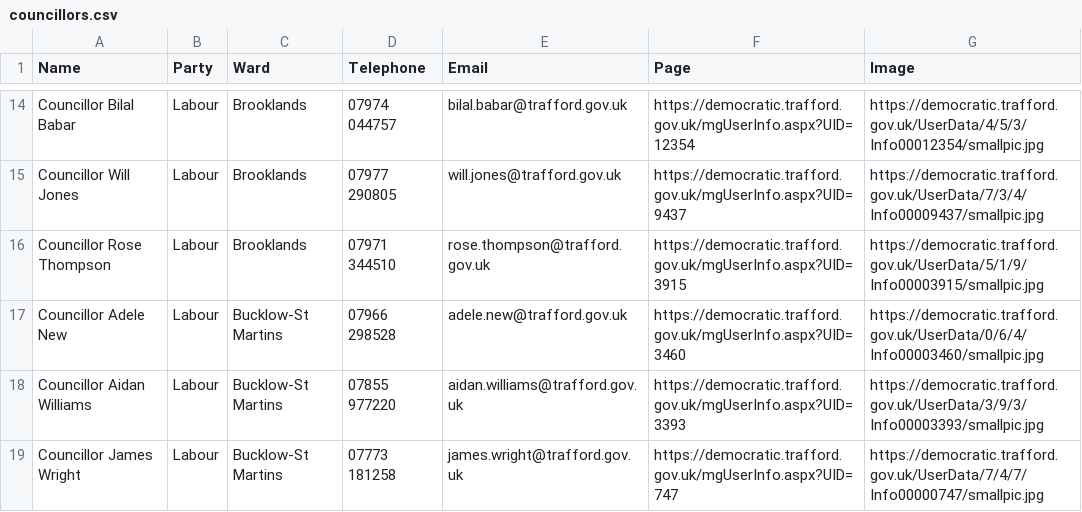
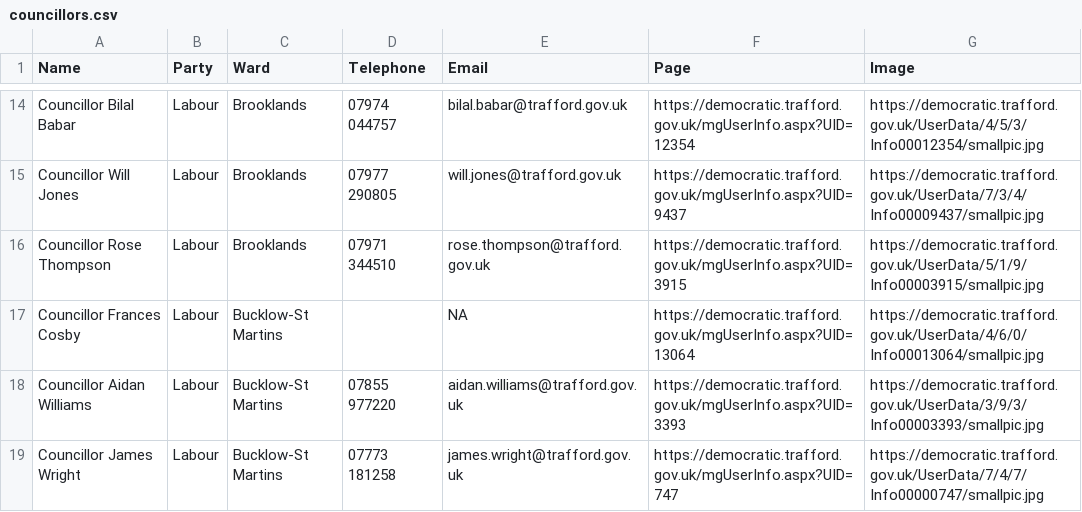
Before and after one commit to traffordDataLab/councillors, a CSV file: councillors.csv, drawn as a sheet; only a part is shown, gaps mark what is left out.

```diff
--- a/councillors.csv
+++ b/councillors.csv
@@ -16,3 +16,3 @@ Councillor Will Jones,Labour,Brooklands,07977 290805,will.jones@trafford.gov.uk,
 Councillor Rose Thompson,Labour,Brooklands,07971 344510,rose.thompson@trafford.gov.uk,https://democratic.trafford.gov.uk/mgUserInfo.aspx?UID=3915,https://democratic.trafford.gov.uk/UserData/5/1/9/Info00003915/smallpic.jpg
-Councillor Adele New,Labour,Bucklow-St Martins,07966 298528,adele.new@trafford.gov.uk,https://democratic.trafford.gov.uk/mgUserInfo.aspx?UID=3460,https://democratic.trafford.gov.uk/UserData/0/6/4/Info00003460/smallpic.jpg
+Councillor Frances Cosby,Labour,Bucklow-St Martins,,NA,https://democratic.trafford.gov.uk/mgUserInfo.aspx?UID=13064,https://democratic.trafford.gov.uk/UserData/4/6/0/Info00013064/smallpic.jpg
 Councillor Aidan Williams,Labour,Bucklow-St Martins,07855 977220,aidan.williams@trafford.gov.uk,https://democratic.trafford.gov.uk/mgUserInfo.aspx?UID=3393,https://democratic.trafford.gov.uk/UserData/3/9/3/Info00003393/smallpic.jpg
```
Also changed, not shown: 2 other files.
